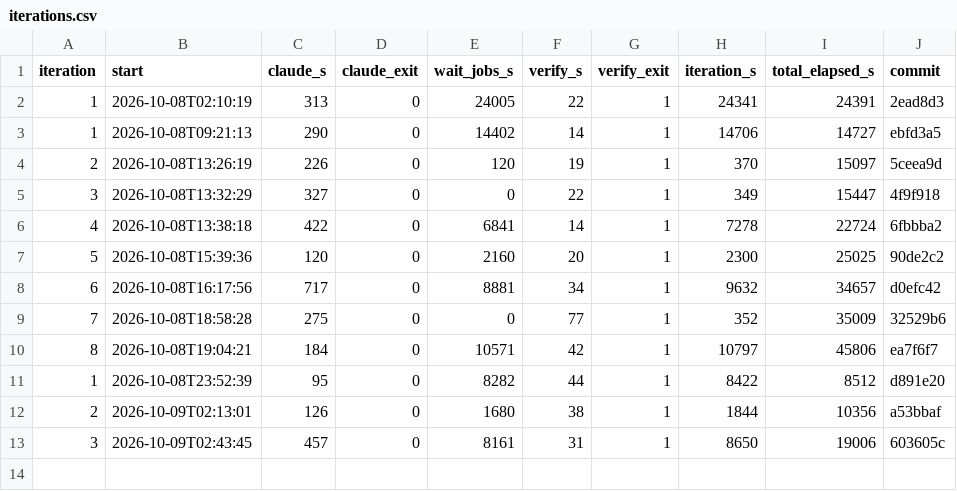
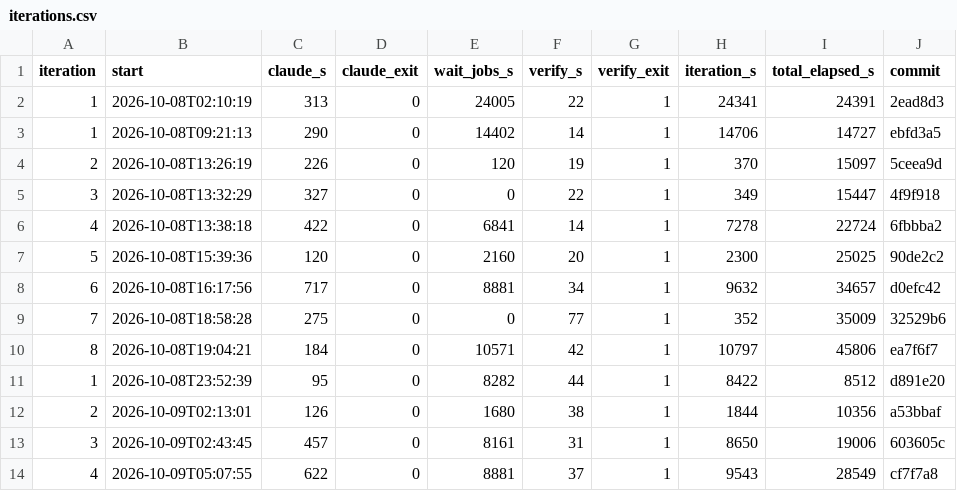
Before and after one commit to sstangkh73/RL_Fall, a CSV file: auto-loop/reports/iterations.csv, drawn as a sheet; the diff names each change by its address in the sheet, - before the commit and + after, or states it on an @@ line.

Commit message:
loop: iteration 5

```diff
--- a/auto-loop/reports/iterations.csv
+++ b/auto-loop/reports/iterations.csv
+row 14: 4 | 2026-10-09T05:07:55 | 622 | 0 | 8881 | 37 | 1 | 9543 | 28549 | cf7f7a8
```
Also changed, not shown: 15 other files.
